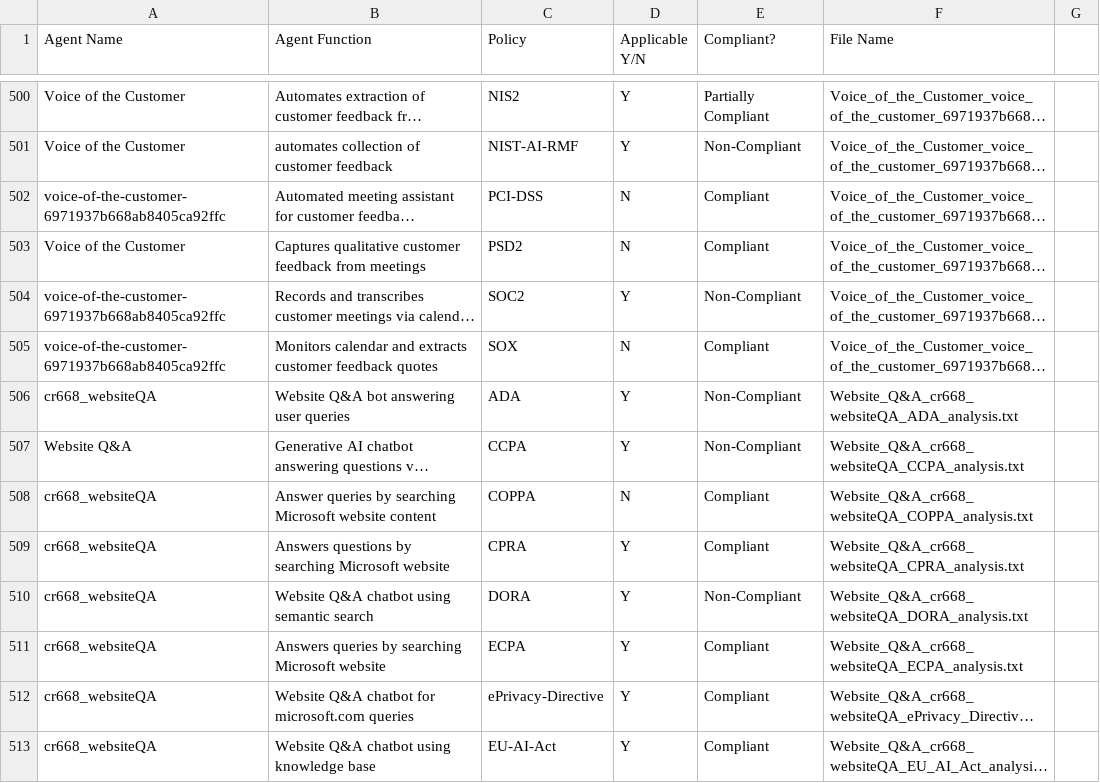
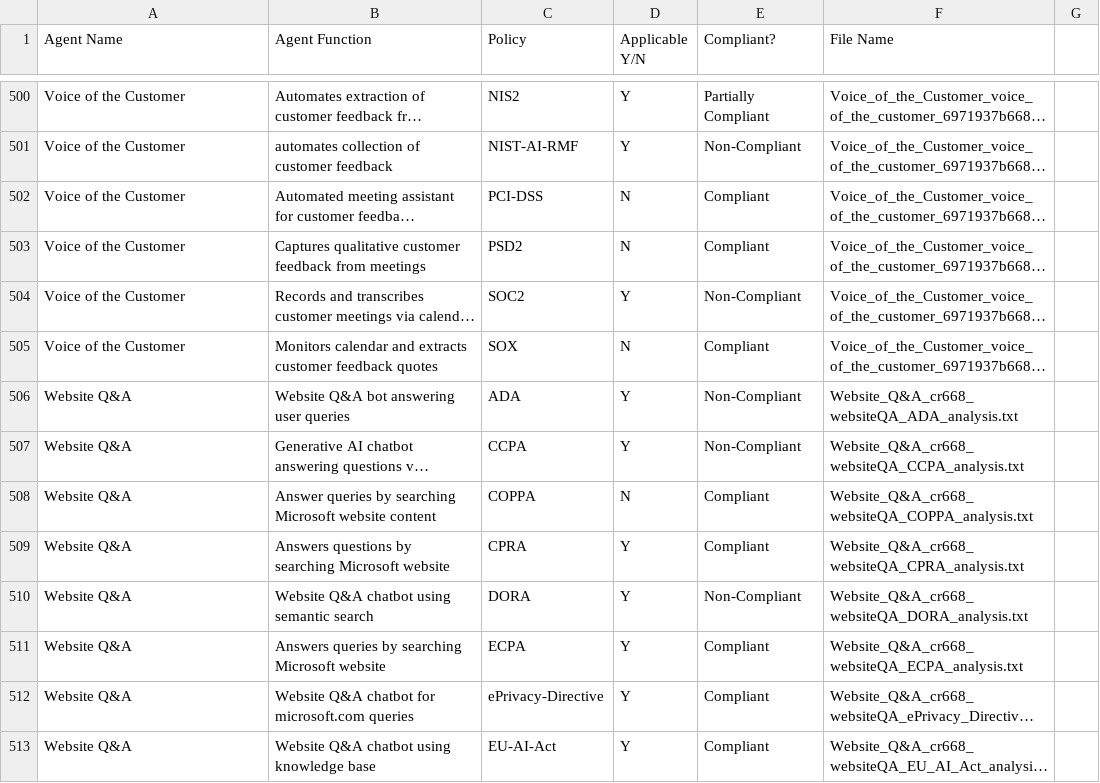
Before and after one commit to michaelfeiertag/policyanalyzer, a CSV file: output.2026.1.25/policy_analysis_summary.csv, drawn as a sheet; only a part is shown, gaps mark what is left out; long unchanged cells end in …; the diff covers the shown part only; the diff names each change by its address in the sheet, - before the commit and + after, or states it on an @@ line.

```diff
--- a/output.2026.1.25/policy_analysis_summary.csv
+++ b/output.2026.1.25/policy_analysis_summary.csv
-A502 (Agent Name): voice-of-the-customer-6971937b668ab8405ca92ffc
+A502 (Agent Name): Voice of the Customer
-A504:A505 (Agent Name): voice-of-the-customer-6971937b668ab8405ca92ffc
+A504:A505 (Agent Name): Voice of the Customer
-A506 (Agent Name): cr668_websiteQA
+A506 (Agent Name): Website Q&A
-A508:A513 (Agent Name): cr668_websiteQA
+A508:A513 (Agent Name): Website Q&A
```
Also changed, not shown: 1 added row, 1 removed row and 104 edited cells elsewhere in this file, 3 other files.
